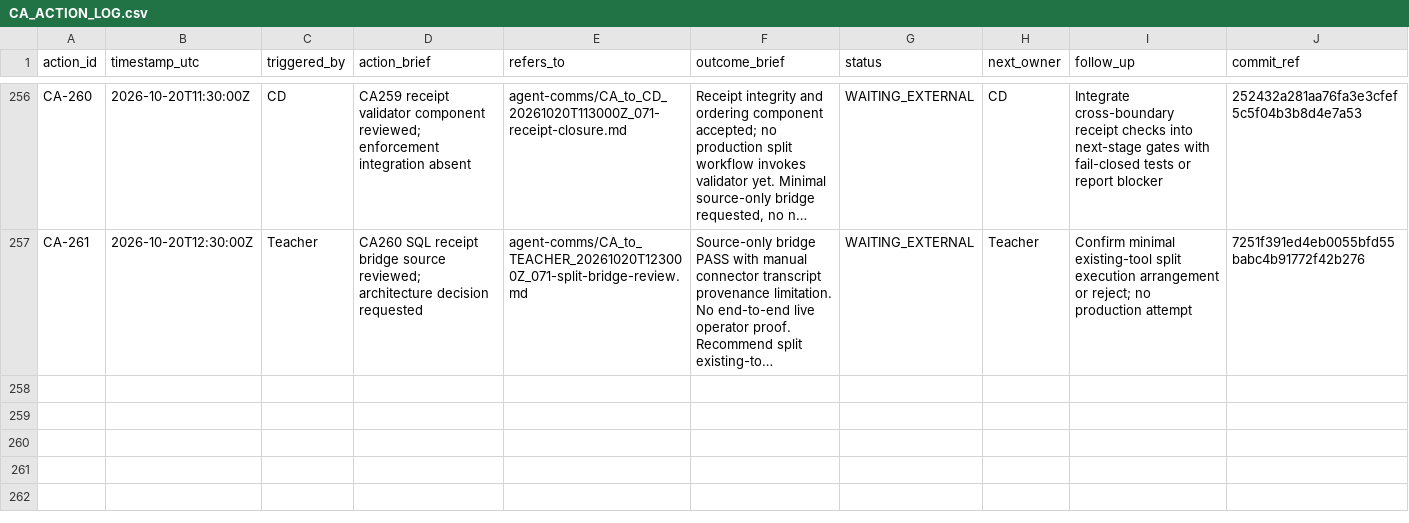
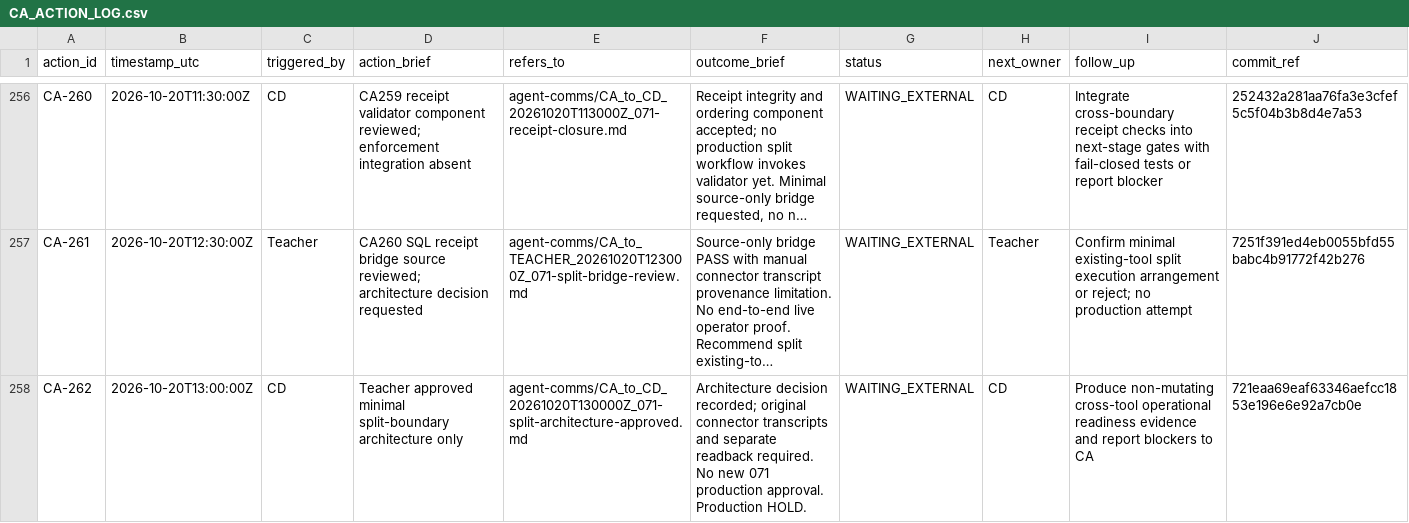
Before and after one commit to meifeng202309-commits/GAL-Escape-Castle, a CSV file: docs/logs/CA_ACTION_LOG.csv, drawn as a sheet; only a part is shown, gaps mark what is left out; long unchanged cells end in …; the diff names each change by its address in the sheet, - before the commit and + after, or states it on an @@ line.

Commit message:
CA-262: Teacher architecture approval and CD handoff

```diff
--- a/docs/logs/CA_ACTION_LOG.csv
+++ b/docs/logs/CA_ACTION_LOG.csv
+row 258: CA-262 | 2026-10-20T13:00:00Z | CD | Teacher approved minimal split-boundary architecture only | agent-comms/CA_to_CD_20261020T130000Z_071-split-architecture-approved.md | Architecture decision recorded; original connector transcripts and separate readback required. No new 071 production approval. Production HOLD. | WAITING_EXTERNAL | CD | Produce non-mutating cross-tool operational readiness evidence and report blockers to CA | 721eaa69eaf63346aefcc1853e196e6e92a7cb0e
```
